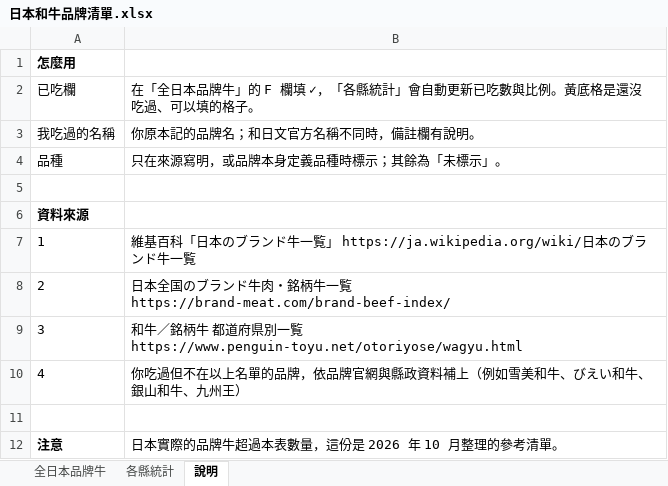
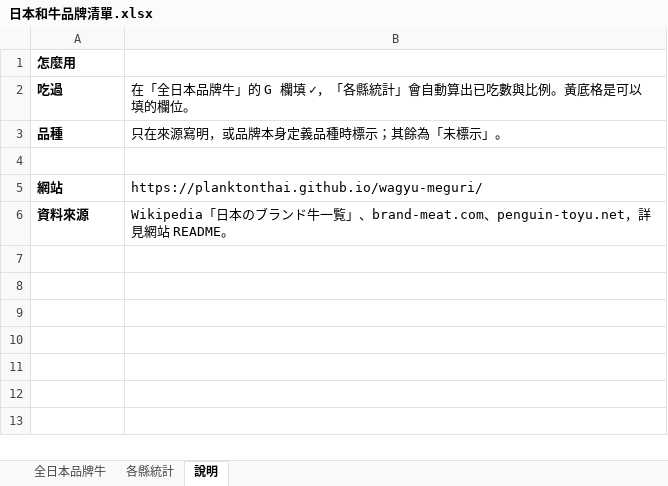
Before and after one commit to planktonthai/wagyu-meguri, an Excel workbook: data/日本和牛品牌清單.xlsx, sheet 說明, drawn as a sheet; values as stored, in another font and other column widths than the file's, no borders; removed rows and columns are numbered as before the commit, all else as after; the diff names each change by its address in the sheet, - before the commit and + after, or states it on an @@ line.

```diff
--- a/data/日本和牛品牌清單.xlsx (sheet 說明)
+++ b/data/日本和牛品牌清單.xlsx (sheet 說明)
-row 2: 已吃欄 | 在「全日本品牌牛」的 F 欄填 ✓，「各縣統計」會自動更新已吃數與比例。黃底格是還沒吃過、可以填的格子。
-row 3: 我吃過的名稱 | 你原本記的品牌名；和日文官方名稱不同時，備註欄有說明。
+row 2: 吃過 | 在「全日本品牌牛」的 G 欄填 ✓，「各縣統計」會自動算出已吃數與比例。黃底格是可以填的欄位。
-A3 bold: off
+A3 bold: on
+row 5: 網站 | https://planktonthai.github.io/wagyu-meguri/
-B6: (empty)
+B6: Wikipedia「日本のブランド牛一覧」、brand-meat.com、penguin-toyu.net，詳見網站 README。
-row 7: 1 | 維基百科「日本のブランド牛一覧」 https://ja.wikipedia.org/wiki/日本のブランド牛一覧
-row 8: 2 | 日本全国のブランド牛肉・銘柄牛一覧 https://brand-meat.com/brand-beef-index/
-row 9: 3 | 和牛／銘柄牛 都道府県別一覧 https://www.penguin-toyu.net/otoriyose/wagyu.html
-row 10: 4 | 你吃過但不在以上名單的品牌，依品牌官網與縣政資料補上（例如雪美和牛、びえい和牛、銀山和牛、九州王）
-row 11: (empty)
-row 12: 注意 | 日本實際的品牌牛超過本表數量，這份是 2026 年 10 月整理的參考清單。
```
Also changed, not shown: sheet 各縣統計, sheet 全日本品牌牛, formulas that keep their value, 23 other files.
